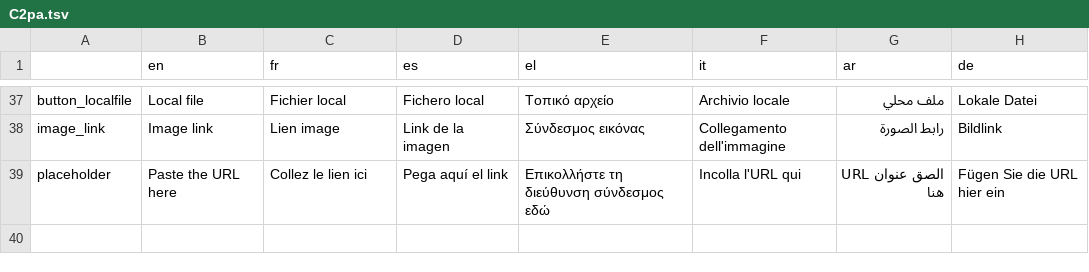
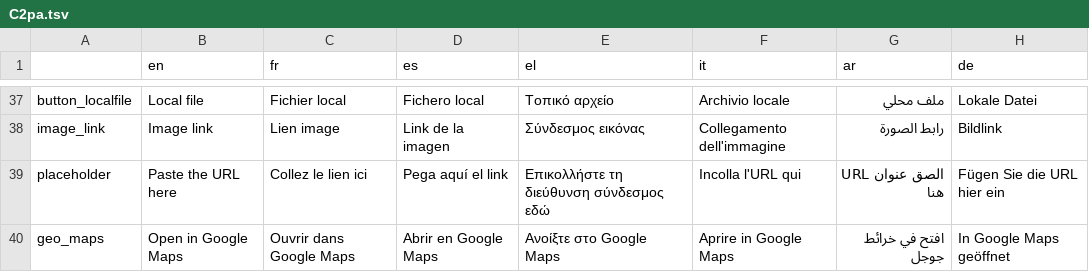
Before and after one commit to AFP-Medialab/InVID-Translations, a TSV file: components/NavItems/tools/C2pa.tsv, drawn as a sheet; only a part is shown, gaps mark what is left out.

Commit message:
added geo_maps translation for c2pa tool

```diff
--- a/components/NavItems/tools/C2pa.tsv
+++ b/components/NavItems/tools/C2pa.tsv
@@ -39 +39,2 @@ image_link	Image link	Lien image	Link de la imagen	Σύνδεσμος εικόν
 placeholder	Paste the URL here	Collez le lien ici	Pega aquí el link	Επικολλήστε τη διεύθυνση σύνδεσμος εδώ	Incolla l'URL qui	الصق عنوان URL هنا	Fügen Sie die URL hier ein
+geo_maps	Open in Google Maps	Ouvrir dans Google Maps	Abrir en Google Maps	Ανοίξτε στο Google Maps	Aprire in Google Maps	افتح في خرائط جوجل	In Google Maps geöffnet
```
